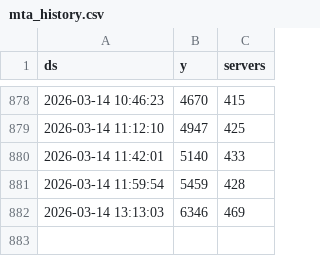
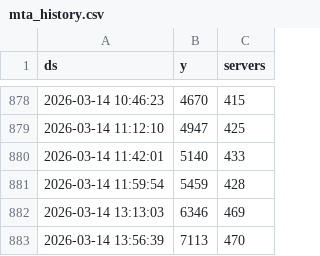
Before and after one commit to esemx/mtasa-activity-tracker, a CSV file: data/mta_history.csv, drawn as a sheet; only a part is shown, gaps mark what is left out; the diff names each change by its address in the sheet, - before the commit and + after, or states it on an @@ line.

Commit message:
Update time-series dataset: Sat Mar 14 13:56:39 UTC 2026

```diff
--- a/data/mta_history.csv
+++ b/data/mta_history.csv
+row 883: 2026-03-14 13:56:39 | 7113 | 470
```
